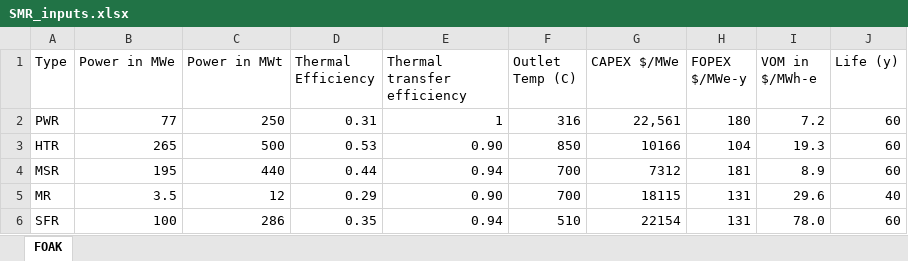
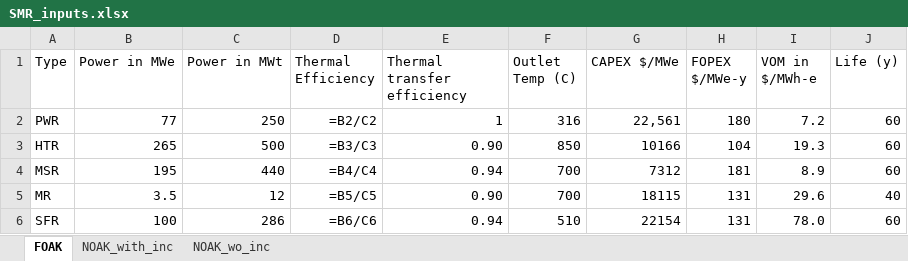
Before and after one commit to mgarrouste/SMR_deployment, an Excel workbook: code/SMR_inputs.xlsx, sheet FOAK, drawn as a sheet; values as stored, in another font and other column widths than the file's, no borders; formulas without a stored value are shown as written; the diff names each change by its address in the sheet, - before the commit and + after, or states it on an @@ line.

Commit message:
NOAK values calculated from FOAK deployment phase

```diff
--- a/code/SMR_inputs.xlsx (sheet FOAK)
+++ b/code/SMR_inputs.xlsx (sheet FOAK)
+sheet tab: NOAK_with_inc
+sheet tab: NOAK_wo_inc
-D2 (Thermal Efficiency): 0.31
+D2 (Thermal Efficiency): =B2/C2
-D3 (Thermal Efficiency): 0.53
+D3 (Thermal Efficiency): =B3/C3
-D4 (Thermal Efficiency): 0.44
+D4 (Thermal Efficiency): =B4/C4
-D5 (Thermal Efficiency): 0.29
+D5 (Thermal Efficiency): =B5/C5
-D6 (Thermal Efficiency): 0.35
+D6 (Thermal Efficiency): =B6/C6
```
